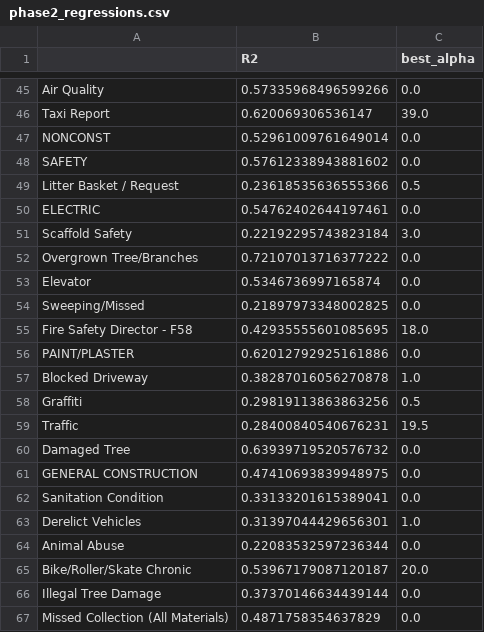
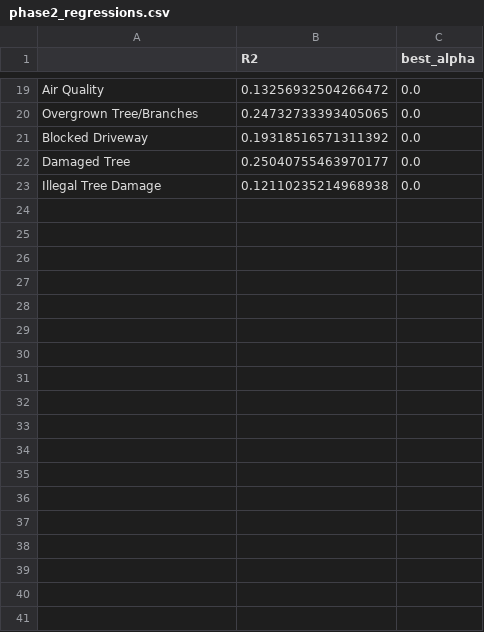
Before and after one commit to Naveed1842/Capstone, a CSV file: version_4/outputs/phase2_regressions.csv, drawn as a sheet; only a part is shown, gaps mark what is left out; removed rows and columns are numbered as before the commit, all else as after; the diff covers the shown part only; the diff names each change by its address in the sheet, - before the commit and + after, or states it on an @@ line.

```diff
--- a/version_4/outputs/phase2_regressions.csv
+++ b/version_4/outputs/phase2_regressions.csv
-B19 (R2): 0.57335968496599266
+B19 (R2): 0.13256932504266472
-row 46: Taxi Report | 0.620069306536147 | 39.0
-row 47: NONCONST | 0.52961009761649014 | 0.0
-row 48: SAFETY | 0.57612338943881602 | 0.0
-row 49: Litter Basket / Request | 0.23618535636555366 | 0.5
-row 50: ELECTRIC | 0.54762402644197461 | 0.0
-row 51: Scaffold Safety | 0.22192295743823184 | 3.0
-B20 (R2): 0.72107013716377222
+B20 (R2): 0.24732733393405065
-row 53: Elevator | 0.5346736997165874 | 0.0
-row 54: Sweeping/Missed | 0.21897973348002825 | 0.0
-row 55: Fire Safety Director - F58 | 0.42935555601085695 | 18.0
-row 56: PAINT/PLASTER | 0.62012792925161886 | 0.0
-B21 (R2): 0.38287016056270878
+B21 (R2): 0.19318516571311392
-C21 (best_alpha): 1.0
+C21 (best_alpha): 0.0
-row 58: Graffiti | 0.29819113863863256 | 0.5
-row 59: Traffic | 0.28400840540676231 | 19.5
-B22 (R2): 0.63939719520576732
+B22 (R2): 0.25040755463970177
-row 61: GENERAL CONSTRUCTION | 0.47410693839948975 | 0.0
-row 62: Sanitation Condition | 0.33133201615389041 | 0.0
-row 63: Derelict Vehicles | 0.31397044429656301 | 1.0
-row 64: Animal Abuse | 0.22083532597236344 | 0.0
-row 65: Bike/Roller/Skate Chronic | 0.53967179087120187 | 20.0
-B23 (R2): 0.37370146634439144
+B23 (R2): 0.12110235214968938
-row 67: Missed Collection (All Materials) | 0.4871758354637829 | 0.0
```
Also changed, not shown: 2 added rows, 28 removed rows and 22 edited cells elsewhere in this file, version_4/datasets/location_features2.csv, version_4/outputs/observed_values.csv, 10 other files.
